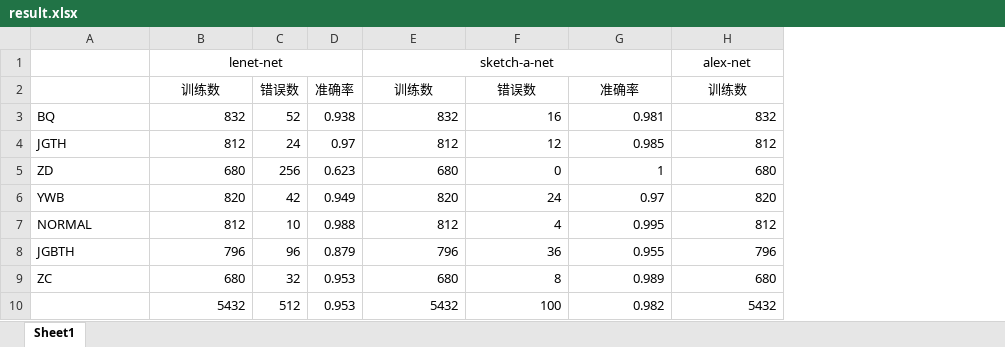
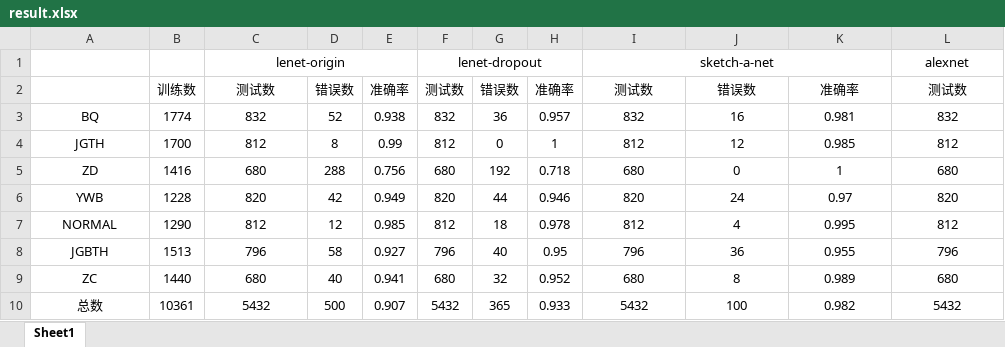
Before and after one commit to lurenlym/bak, an Excel workbook: 文档/result.xlsx, sheet Sheet1, drawn as a sheet; only a part is shown; values as stored, in another font and other column widths than the file's, no borders; removed rows and columns are numbered as before the commit, all else as after; the diff covers the shown part only; the diff names each change by its address in the sheet, - before the commit and + after, or states it on an @@ line.

```diff
--- a/文档/result.xlsx (sheet Sheet1)
+++ b/文档/result.xlsx (sheet Sheet1)
+column B, rows 2-10: 训练数 | 1774 | 1700 | 1416 | 1228 | 1290 | 1513 | 1440 | 10361
-column C, rows 2-10: 错误数 | 52 | 24 | 256 | 42 | 10 | 96 | 32 | 512
-column D, rows 2-10: 准确率 | 0.938 | 0.97 | 0.623 | 0.949 | 0.988 | 0.879 | 0.953 | 0.953
+column D, rows 2-10: 错误数 | 52 | 8 | 288 | 42 | 12 | 58 | 40 | 500
+column E, rows 2-10: 准确率 | 0.938 | 0.99 | 0.756 | 0.949 | 0.985 | 0.927 | 0.941 | 0.907
+column F, rows 1-10: lenet-dropout | 测试数 | 832 | 812 | 680 | 820 | 812 | 796 | 680 | 5432
+column G, rows 2-10: 错误数 | 36 | 0 | 192 | 44 | 18 | 40 | 32 | 365
+column H, rows 2-10: 准确率 | 0.957 | 1 | 0.718 | 0.946 | 0.978 | 0.95 | 0.952 | 0.933
-C1: lenet-net
+C1: lenet-origin
-L1: alex-net
+L1: alexnet
-C2: 训练数
+C2: 测试数
-I2: 训练数
+I2: 测试数
-L2: 训练数
+L2: 测试数
-A3:A9 alignment: left
+A3:A9 alignment: center
-C3:C10 alignment: right
+C3:C10 alignment: center
-I3:L10 alignment: right
+I3:L10 alignment: center
-A10: (empty)
+A10: 总数
```
Also changed, not shown: cell formats elsewhere in this sheet, 2 other files.
